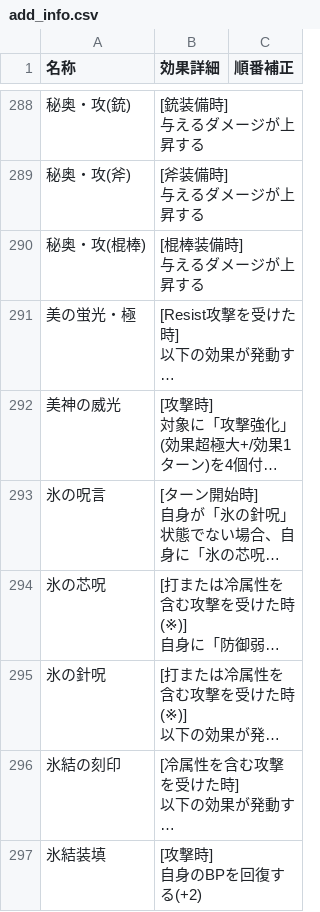
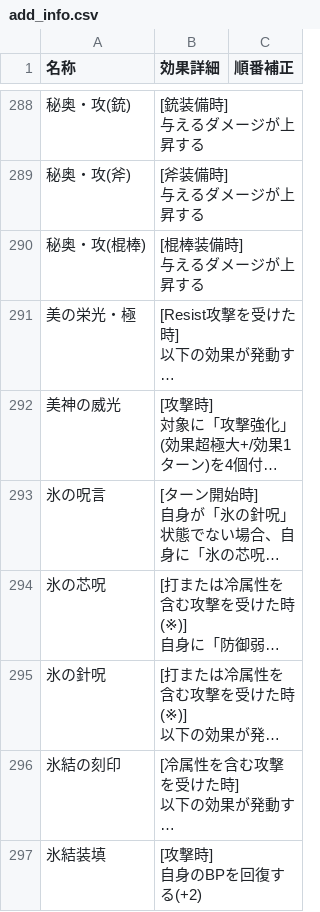
Before and after one commit to JESSY-RS/web-rs-tools, a CSV file: data/add_info.csv, drawn as a sheet; only a part is shown, gaps mark what is left out; long unchanged cells end in …; the diff names each change by its address in the sheet, - before the commit and + after, or states it on an @@ line.

Commit message:
Add files via upload

```diff
--- a/data/add_info.csv
+++ b/data/add_info.csv
-A291 (名称): 美の蛍光・極
+A291 (名称): 美の栄光・極
```
